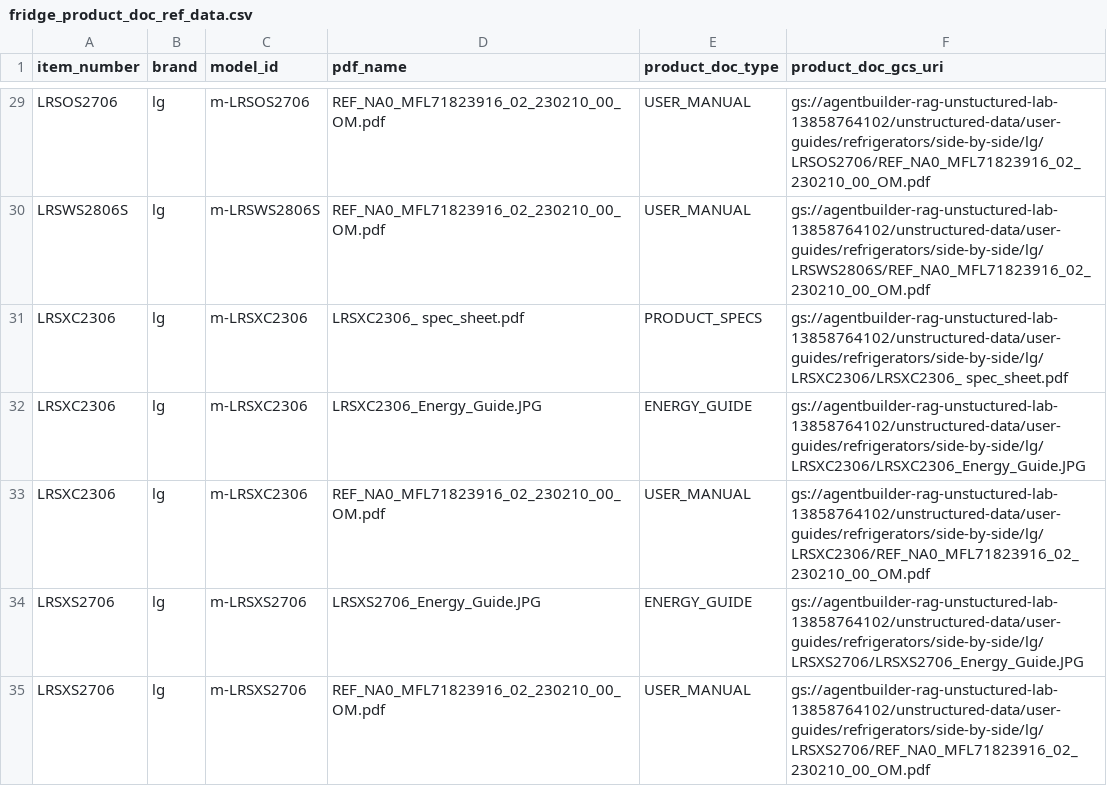
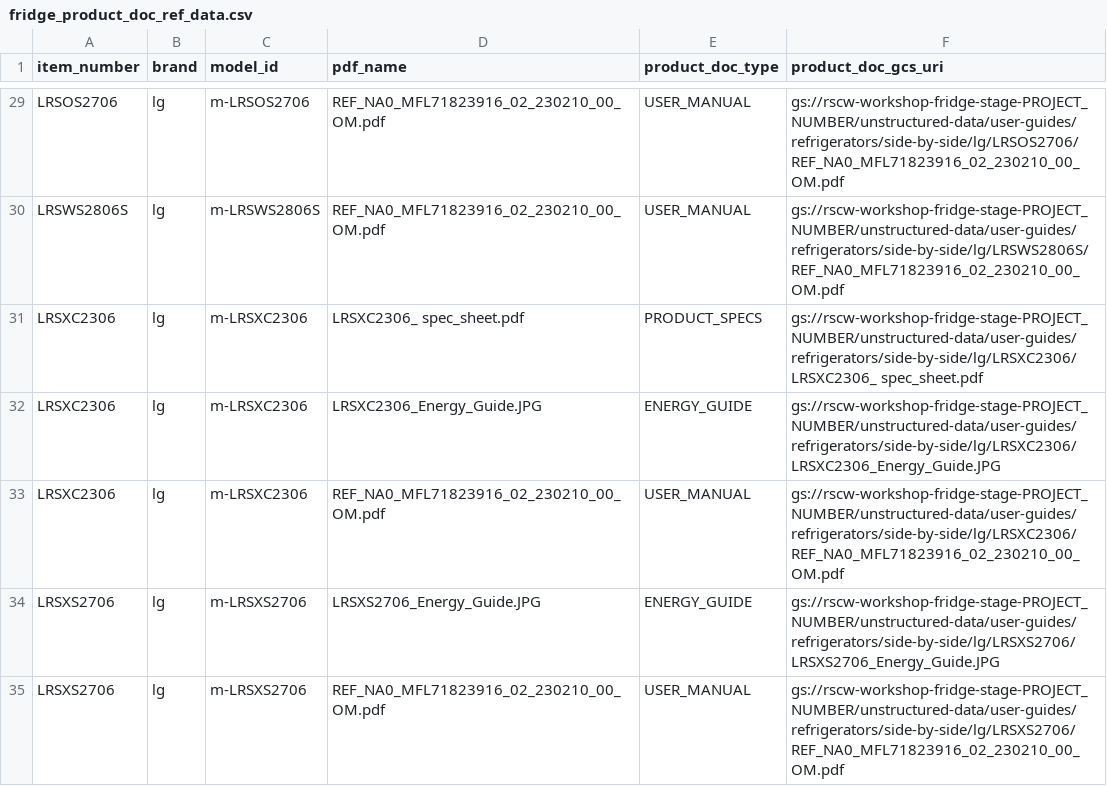
Before and after one commit to GoogleCloudPlatform/retail-data-to-ai-workshop, a CSV file: 01-data-assets/fridge_ingest/fridge_product_doc_ref_data.csv, drawn as a sheet; only a part is shown, gaps mark what is left out; the diff covers the shown part only; the diff names each change by its address in the sheet, - before the commit and + after, or states it on an @@ line.

```diff
--- a/01-data-assets/fridge_ingest/fridge_product_doc_ref_data.csv
+++ b/01-data-assets/fridge_ingest/fridge_product_doc_ref_data.csv
-F29 (product_doc_gcs_uri): gs://agentbuilder-rag-unstuctured-lab-13858764102/unstructured-data/user-guides/refrigerators/side-by-side/lg/LRSOS2706/REF_NA0_MFL71823916_02_230210_00_OM.pdf
+F29 (product_doc_gcs_uri): gs://rscw-workshop-fridge-stage-PROJECT_NUMBER/unstructured-data/user-guides/refrigerators/side-by-side/lg/LRSOS2706/REF_NA0_MFL71823916_02_230210_00_OM.pdf
-F30 (product_doc_gcs_uri): gs://agentbuilder-rag-unstuctured-lab-13858764102/unstructured-data/user-guides/refrigerators/side-by-side/lg/LRSWS2806S/REF_NA0_MFL71823916_02_230210_00_OM.pdf
+F30 (product_doc_gcs_uri): gs://rscw-workshop-fridge-stage-PROJECT_NUMBER/unstructured-data/user-guides/refrigerators/side-by-side/lg/LRSWS2806S/REF_NA0_MFL71823916_02_230210_00_OM.pdf
-F31 (product_doc_gcs_uri): gs://agentbuilder-rag-unstuctured-lab-13858764102/unstructured-data/user-guides/refrigerators/side-by-side/lg/LRSXC2306/LRSXC2306_ spec_sheet.pdf
+F31 (product_doc_gcs_uri): gs://rscw-workshop-fridge-stage-PROJECT_NUMBER/unstructured-data/user-guides/refrigerators/side-by-side/lg/LRSXC2306/LRSXC2306_ spec_sheet.pdf
-F32 (product_doc_gcs_uri): gs://agentbuilder-rag-unstuctured-lab-13858764102/unstructured-data/user-guides/refrigerators/side-by-side/lg/LRSXC2306/LRSXC2306_Energy_Guide.JPG
+F32 (product_doc_gcs_uri): gs://rscw-workshop-fridge-stage-PROJECT_NUMBER/unstructured-data/user-guides/refrigerators/side-by-side/lg/LRSXC2306/LRSXC2306_Energy_Guide.JPG
-F33 (product_doc_gcs_uri): gs://agentbuilder-rag-unstuctured-lab-13858764102/unstructured-data/user-guides/refrigerators/side-by-side/lg/LRSXC2306/REF_NA0_MFL71823916_02_230210_00_OM.pdf
+F33 (product_doc_gcs_uri): gs://rscw-workshop-fridge-stage-PROJECT_NUMBER/unstructured-data/user-guides/refrigerators/side-by-side/lg/LRSXC2306/REF_NA0_MFL71823916_02_230210_00_OM.pdf
-F34 (product_doc_gcs_uri): gs://agentbuilder-rag-unstuctured-lab-13858764102/unstructured-data/user-guides/refrigerators/side-by-side/lg/LRSXS2706/LRSXS2706_Energy_Guide.JPG
+F34 (product_doc_gcs_uri): gs://rscw-workshop-fridge-stage-PROJECT_NUMBER/unstructured-data/user-guides/refrigerators/side-by-side/lg/LRSXS2706/LRSXS2706_Energy_Guide.JPG
-F35 (product_doc_gcs_uri): gs://agentbuilder-rag-unstuctured-lab-13858764102/unstructured-data/user-guides/refrigerators/side-by-side/lg/LRSXS2706/REF_NA0_MFL71823916_02_230210_00_OM.pdf
+F35 (product_doc_gcs_uri): gs://rscw-workshop-fridge-stage-PROJECT_NUMBER/unstructured-data/user-guides/refrigerators/side-by-side/lg/LRSXS2706/REF_NA0_MFL71823916_02_230210_00_OM.pdf
```
Also changed, not shown: 57 edited cells elsewhere in this file.
